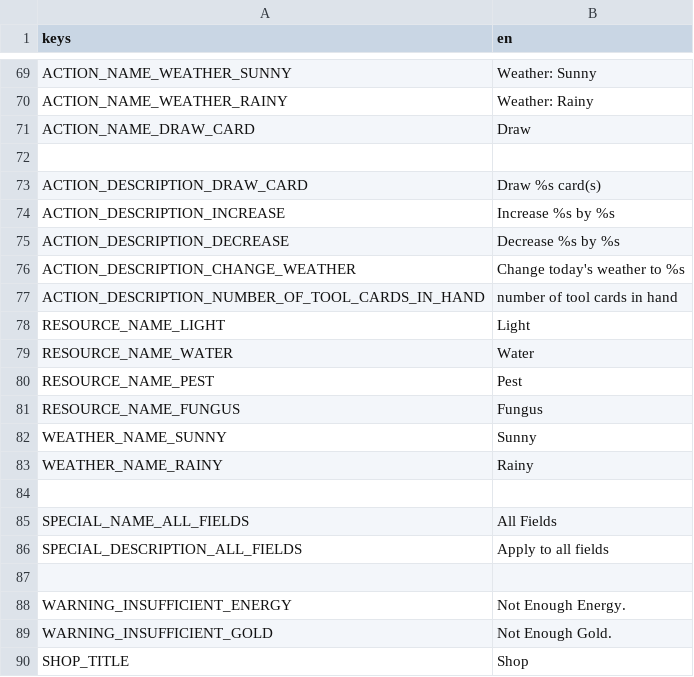
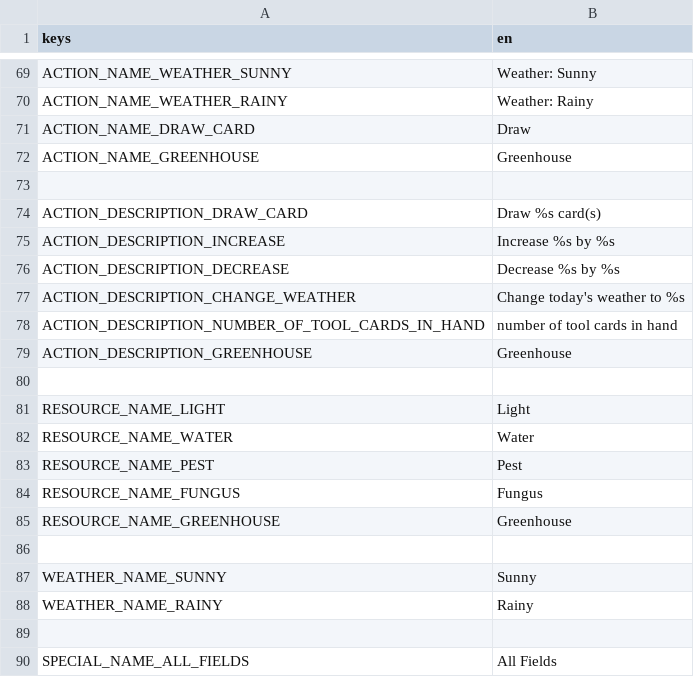
Before and after one commit to cyanglaz/garden, a CSV file: resources/localization/localization.csv, drawn as a sheet; only a part is shown, gaps mark what is left out; the shorter side is filled out with more unchanged rows.

Commit message:
greenhouse description

```diff
--- a/resources/localization/localization.csv
+++ b/resources/localization/localization.csv
@@ -71,2 +71,3 @@ ACTION_NAME_WEATHER_RAINY, "Weather: Rainy"
 ACTION_NAME_DRAW_CARD, "Draw"
+ACTION_NAME_GREENHOUSE, "Greenhouse"
 
@@ -77,2 +78,4 @@ ACTION_DESCRIPTION_CHANGE_WEATHER, "Change today's weather to %s"
 ACTION_DESCRIPTION_NUMBER_OF_TOOL_CARDS_IN_HAND, "number of tool cards in hand"
+ACTION_DESCRIPTION_GREENHOUSE, "Greenhouse "
+
 RESOURCE_NAME_LIGHT, "Light"
@@ -81,2 +84,4 @@ RESOURCE_NAME_PEST, "Pest"
 RESOURCE_NAME_FUNGUS, "Fungus"
+RESOURCE_NAME_GREENHOUSE, "Greenhouse"
+
 WEATHER_NAME_SUNNY, "Sunny"
```
Also changed, not shown: 19 other files.
